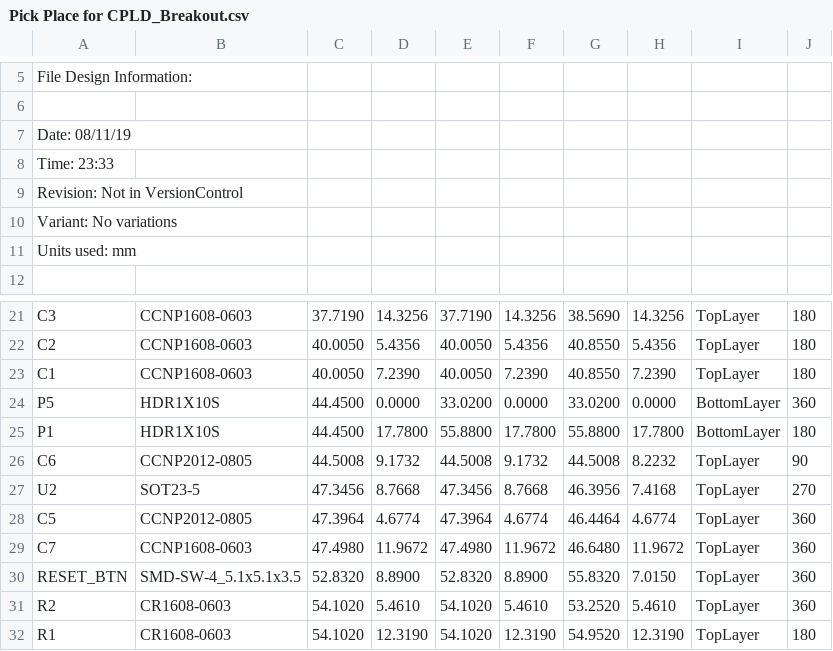
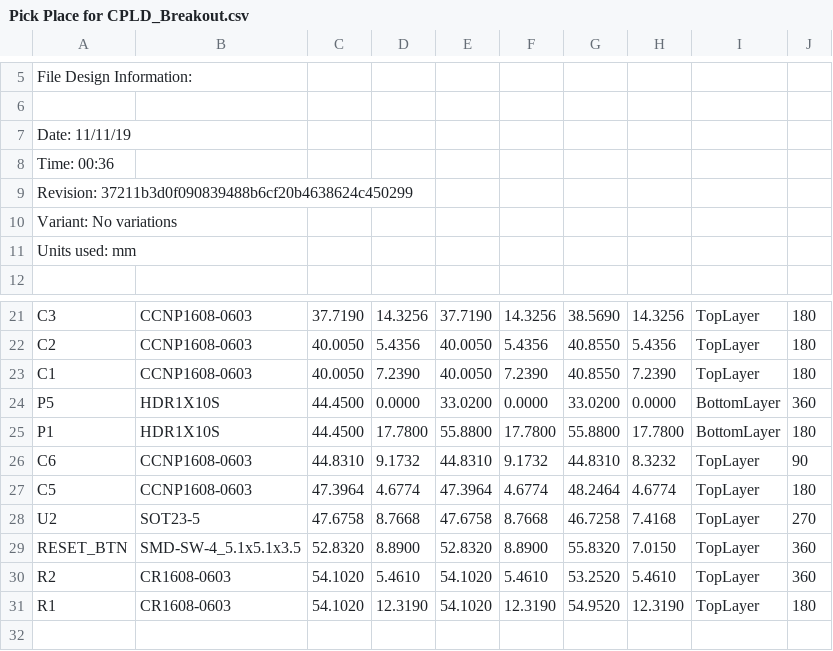
Before and after one commit to podonoghue/CPLD_Breakout, a CSV file: Project Outputs for CPLD_Breakout/Pick Place for CPLD_Breakout.csv, drawn as a sheet; only a part is shown, gaps mark what is left out.

```diff
--- a/Project Outputs for CPLD_Breakout/Pick Place for CPLD_Breakout.csv
+++ b/Project Outputs for CPLD_Breakout/Pick Place for CPLD_Breakout.csv
@@ -6,5 +6,5 @@ File Design Information:
 
-Date:       08/11/19
-Time:       23:33
-Revision:   Not in VersionControl
+Date:       11/11/19
+Time:       00:36
+Revision:   37211b3d0f090839488b6cf20b4638624c450299
 Variant:    No variations
@@ -25,6 +25,5 @@ Units used: mm
 "P1","HDR1X10S","44.4500","17.7800","55.8800","17.7800","55.8800","17.7800","BottomLayer","180"
-"C6","CCNP2012-0805","44.5008","9.1732","44.5008","9.1732","44.5008","8.2232","TopLayer","90"
-"U2","SOT23-5","47.3456","8.7668","47.3456","8.7668","46.3956","7.4168","TopLayer","270"
-"C5","CCNP2012-0805","47.3964","4.6774","47.3964","4.6774","46.4464","4.6774","TopLayer","360"
-"C7","CCNP1608-0603","47.4980","11.9672","47.4980","11.9672","46.6480","11.9672","TopLayer","360"
+"C6","CCNP1608-0603","44.8310","9.1732","44.8310","9.1732","44.8310","8.3232","TopLayer","90"
+"C5","CCNP1608-0603","47.3964","4.6774","47.3964","4.6774","48.2464","4.6774","TopLayer","180"
+"U2","SOT23-5","47.6758","8.7668","47.6758","8.7668","46.7258","7.4168","TopLayer","270"
 "RESET_BTN","SMD-SW-4_5.1x5.1x3.5","52.8320","8.8900","52.8320","8.8900","55.8320","7.0150","TopLayer","360"
```
Also changed, not shown: 23 other files.
